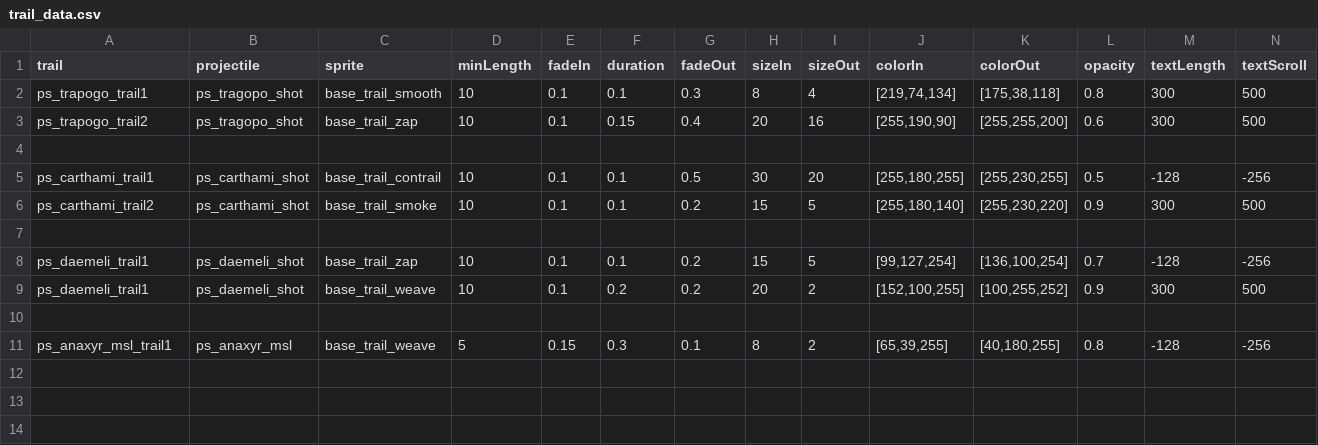
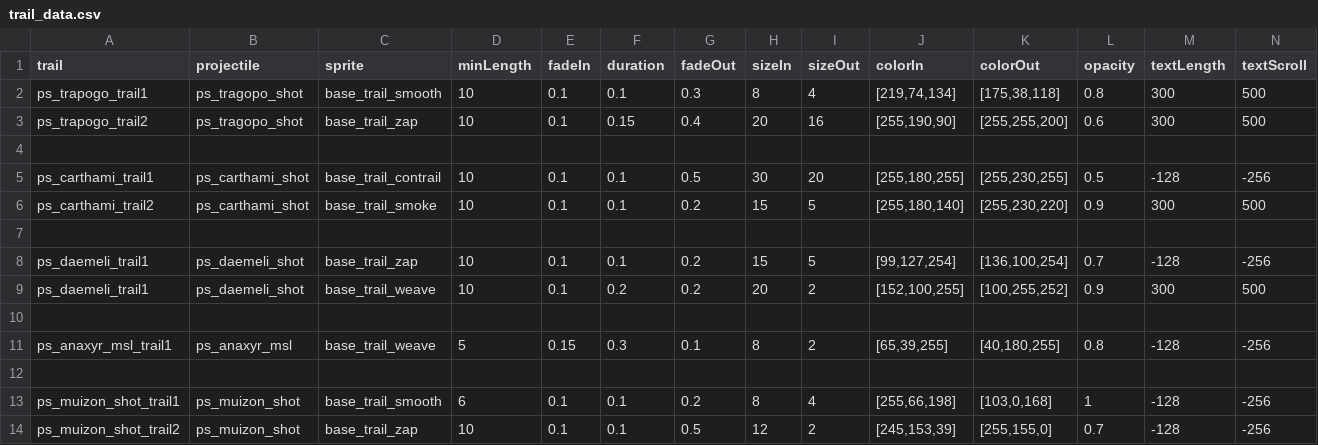
Before and after one commit to CosmicFishi/Project-Solace, a CSV file: data/trails/trail_data.csv, drawn as a sheet; only a part is shown; rows hold the shown columns only; the diff names each change by its address in the sheet, - before the commit and + after, or states it on an @@ line.

```diff
--- a/data/trails/trail_data.csv
+++ b/data/trails/trail_data.csv
+row 12: (empty)
+row 13: ps_muizon_shot_trail1 | ps_muizon_shot | base_trail_smooth | 6 | 0.1 | 0.1 | 0.2 | 8 | 4 | [255,66,198] | [103,0,168] | 1 | -128 | -256
+row 14: ps_muizon_shot_trail2 | ps_muizon_shot | base_trail_zap | 10 | 0.1 | 0.1 | 0.5 | 12 | 2 | [245,153,39] | [255,155,0] | 0.7 | -128 | -256
```
Also changed, not shown: data/weapons/weapon_data.csv, 6 other files.
